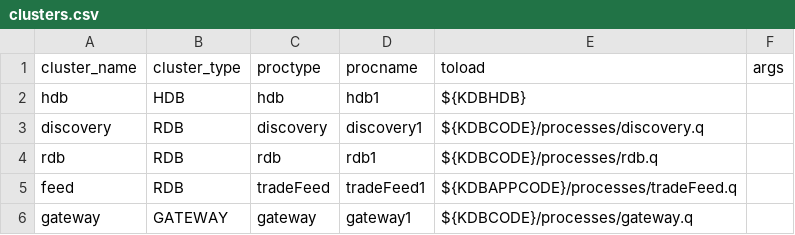
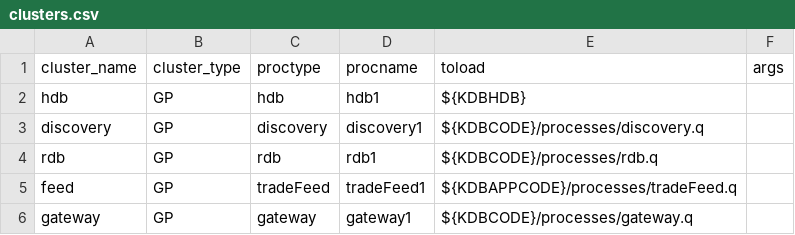
Before and after one commit to DataIntellectTech/TorQ-Amazon-FinSpace-Starter-Pack, a CSV file: finTorq-App/appconfig/clusters.csv, drawn as a sheet.

Commit message:
update cluster to GP clusters

```diff
--- a/finTorq-App/appconfig/clusters.csv
+++ b/finTorq-App/appconfig/clusters.csv
@@ -1,6 +1,6 @@
 cluster_name,cluster_type,proctype,procname,toload,args
-hdb,HDB,hdb,hdb1,${KDBHDB},
-discovery,RDB,discovery,discovery1,${KDBCODE}/processes/discovery.q,
-rdb,RDB,rdb,rdb1,${KDBCODE}/processes/rdb.q,
-feed,RDB,tradeFeed,tradeFeed1,${KDBAPPCODE}/processes/tradeFeed.q,
-gateway,GATEWAY,gateway,gateway1,${KDBCODE}/processes/gateway.q,
+hdb,GP,hdb,hdb1,${KDBHDB},
+discovery,GP,discovery,discovery1,${KDBCODE}/processes/discovery.q,
+rdb,GP,rdb,rdb1,${KDBCODE}/processes/rdb.q,
+feed,GP,tradeFeed,tradeFeed1,${KDBAPPCODE}/processes/tradeFeed.q,
+gateway,GP,gateway,gateway1,${KDBCODE}/processes/gateway.q,
```
